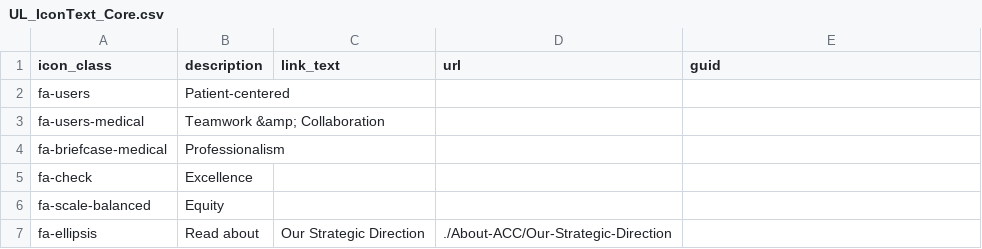
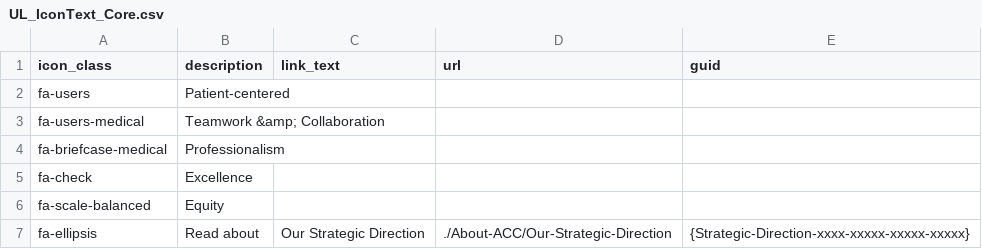
Before and after one commit to ACC-Style/PrototypingACCorg, a CSV file: _data/Blocks/About/UL_IconText_Core.csv, drawn as a sheet.

```diff
--- a/_data/Blocks/About/UL_IconText_Core.csv
+++ b/_data/Blocks/About/UL_IconText_Core.csv
@@ -6,2 +6,2 @@ fa-check,Excellence,,,,
 fa-scale-balanced,Equity,,,,
-fa-ellipsis,Read about,Our Strategic Direction,./About-ACC/Our-Strategic-Direction,,
+fa-ellipsis,Read about,Our Strategic Direction,./About-ACC/Our-Strategic-Direction,{Strategic-Direction-xxxx-xxxxx-xxxxx-xxxxx},
```
Also changed, not shown: _data/Blocks/About/UL_IconText_PointsOfView.csv, 4 other files.
